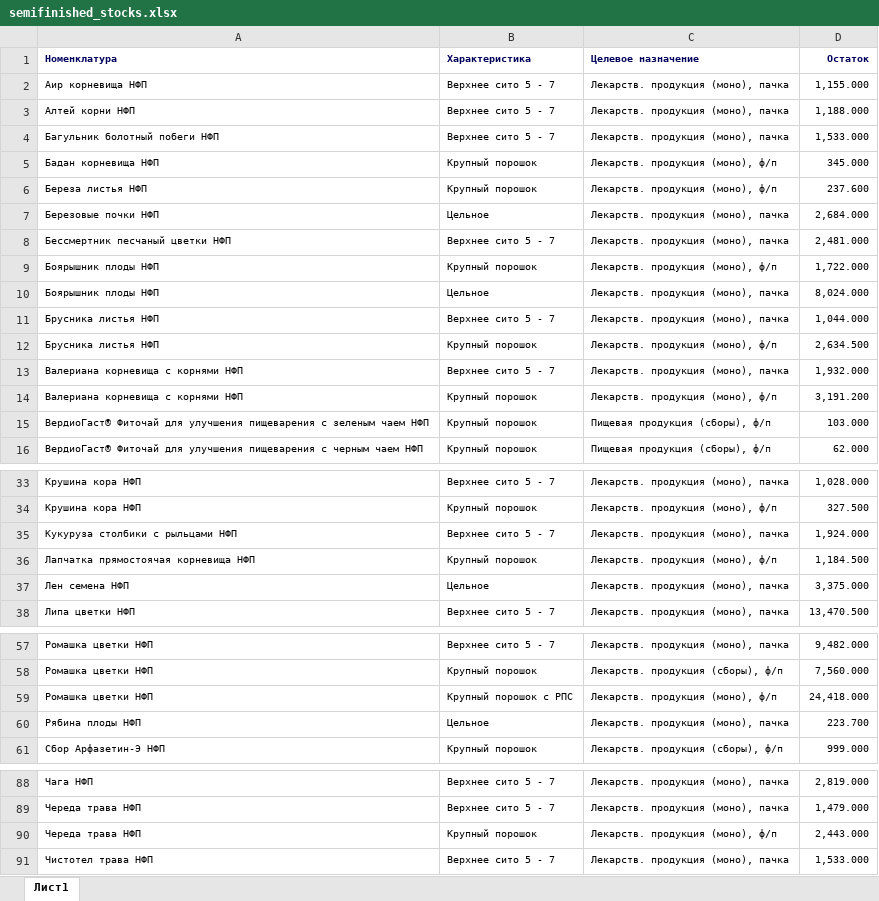
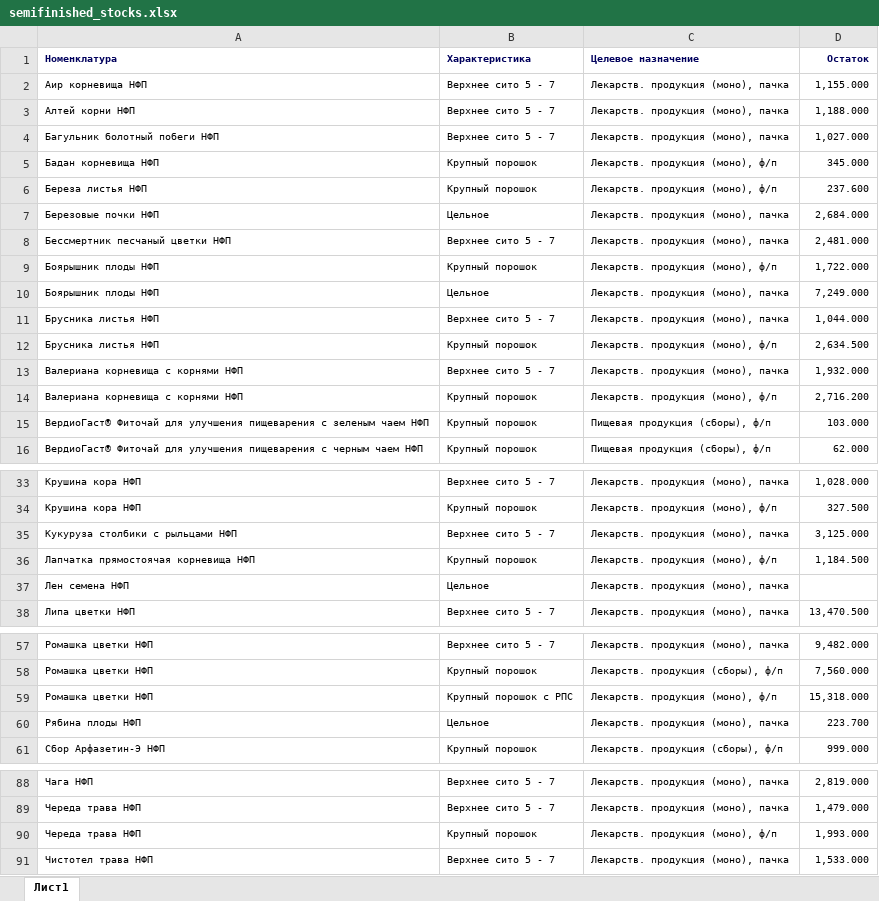
Before and after one commit to andreykoz82/StockAnalysis, an Excel workbook: data/semifinished_stocks.xlsx, sheet Лист1, drawn as a sheet; only a part is shown, gaps mark what is left out; values as stored, in another font and other column widths than the file's, no borders; charts and pictures not drawn; the diff names each change by its address in the sheet, - before the commit and + after, or states it on an @@ line.

```diff
--- a/data/semifinished_stocks.xlsx (sheet Лист1)
+++ b/data/semifinished_stocks.xlsx (sheet Лист1)
-D4 (Остаток): 1,533.000
+D4 (Остаток): 1,027.000
-D10 (Остаток): 8,024.000
+D10 (Остаток): 7,249.000
-D14 (Остаток): 3,191.200
+D14 (Остаток): 2,716.200
-D35 (Остаток): 1,924.000
+D35 (Остаток): 3,125.000
-D37 (Остаток): 3,375.000
+D37 (Остаток): (empty)
-D59 (Остаток): 24,418.000
+D59 (Остаток): 15,318.000
-D90 (Остаток): 2,443.000
+D90 (Остаток): 1,993.000
```
Also changed, not shown: data/actual_orders_2stage.xlsx, data/finished_goods_stocks.xlsx, 2 other files.
